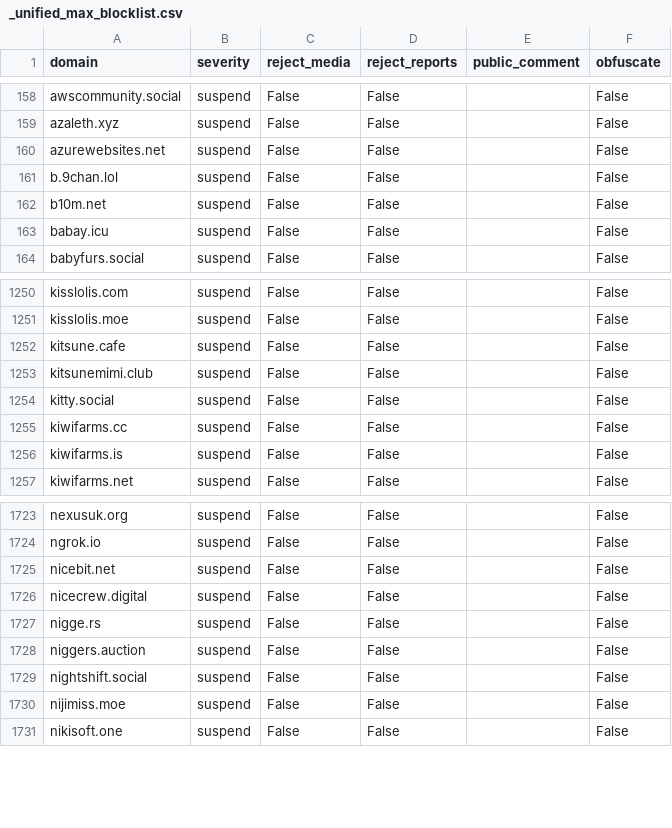
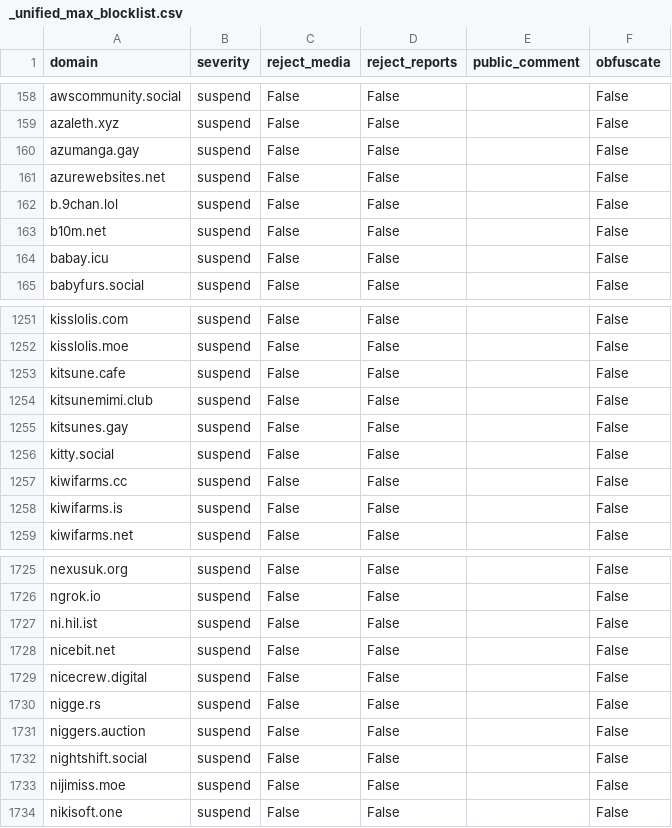
Before and after one commit to sgrigson/oliphant, a CSV file: blocklists/_unified_max_blocklist.csv, drawn as a sheet; only a part is shown, gaps mark what is left out.

```diff
--- a/blocklists/_unified_max_blocklist.csv
+++ b/blocklists/_unified_max_blocklist.csv
@@ -159,2 +159,3 @@ awscommunity.social,suspend,False,False,,False
 azaleth.xyz,suspend,False,False,,False
+azumanga.gay,suspend,False,False,,False
 azurewebsites.net,suspend,False,False,,False
@@ -1253,2 +1254,3 @@ kitsune.cafe,suspend,False,False,,False
 kitsunemimi.club,suspend,False,False,,False
+kitsunes.gay,suspend,False,False,,False
 kitty.social,suspend,False,False,,False
@@ -1724,2 +1726,3 @@ nexusuk.org,suspend,False,False,,False
 ngrok.io,suspend,False,False,,False
+ni.hil.ist,suspend,False,False,,False
 nicebit.net,suspend,False,False,,False
```
Also changed, not shown: blocklists/_unified_tier3_blocklist.csv, blocklists/turtle.garden.csv.
